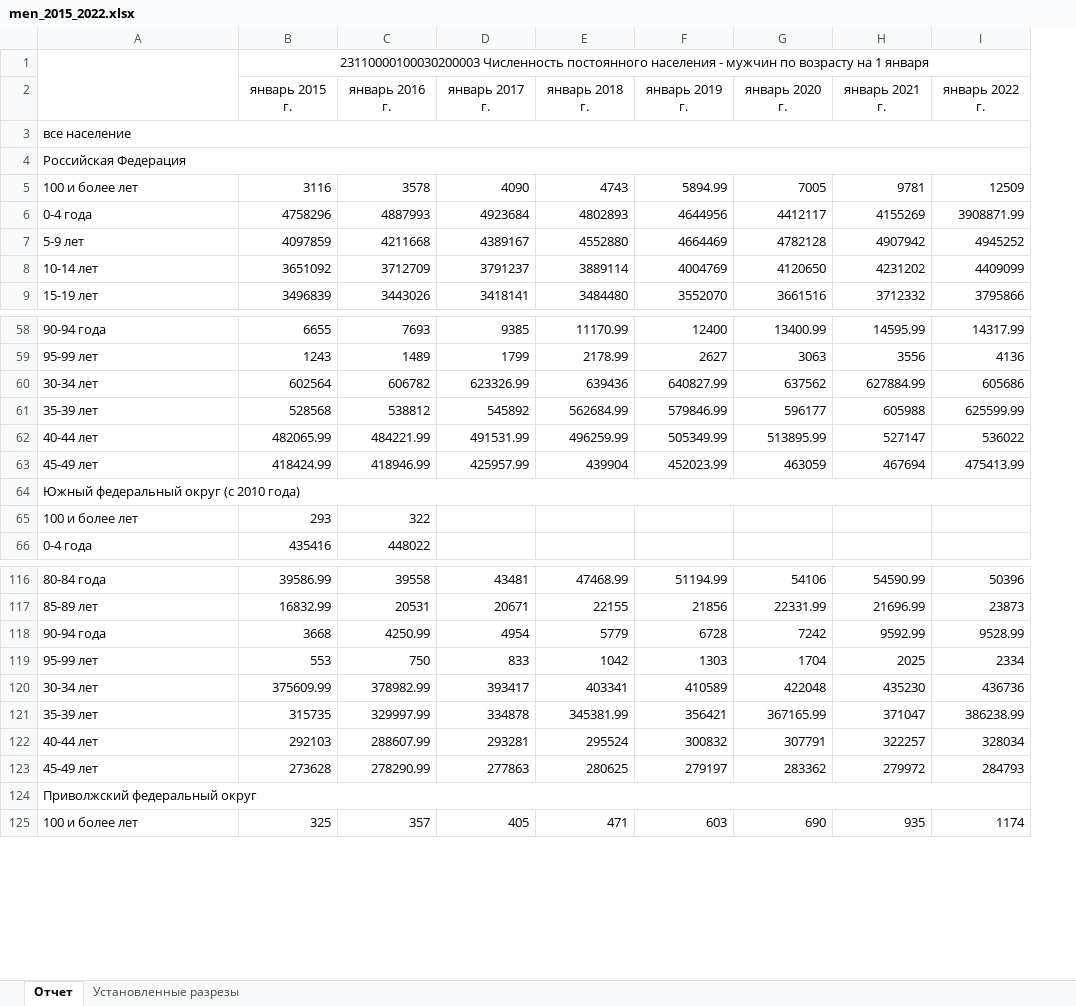
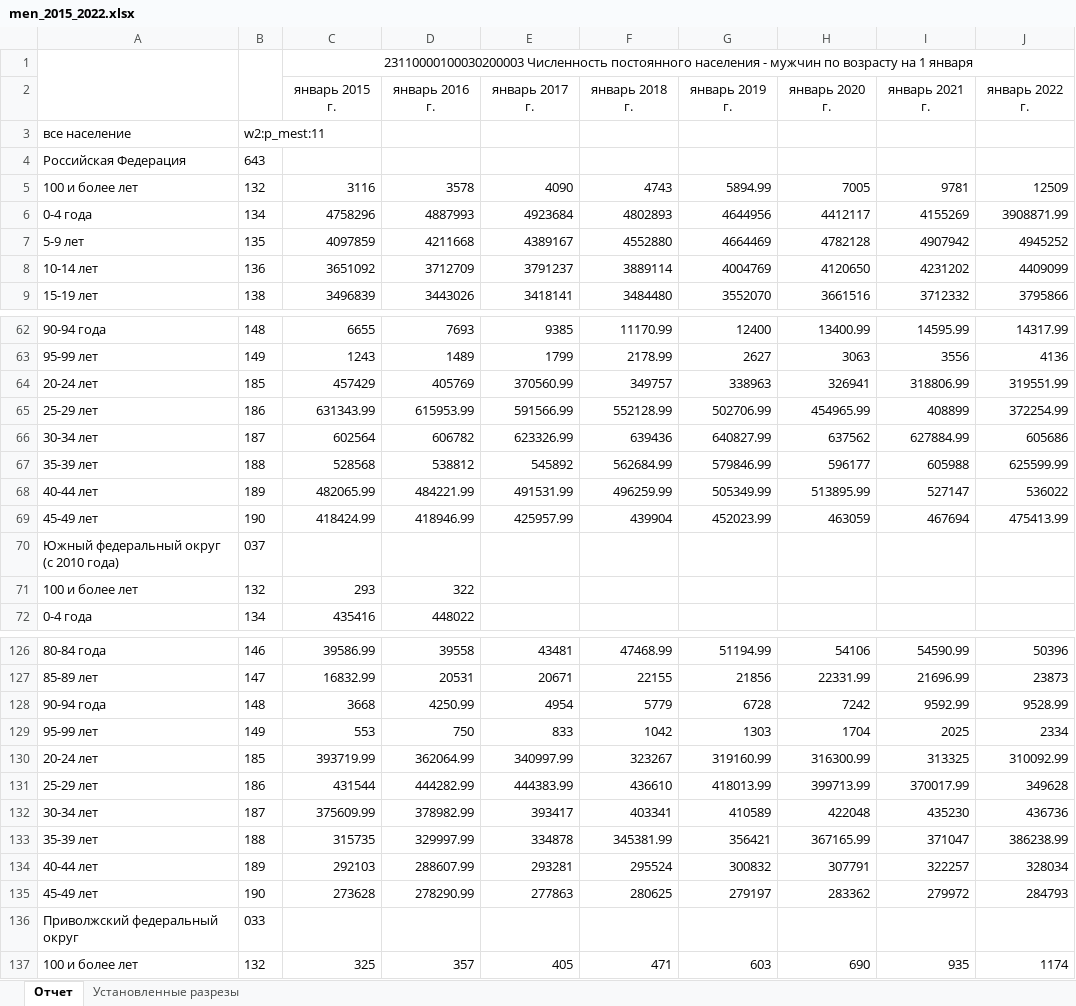
Before and after one commit to Sumrak1337/statistical_processing, an Excel workbook: data/men_2015_2022.xlsx, sheet Отчет, drawn as a sheet; only a part is shown, gaps mark what is left out; values as stored, in another font and other column widths than the file's, no borders; removed rows and columns are numbered as before the commit, all else as after; the diff covers the shown part only; the diff names each change by its address in the sheet, - before the commit and + after, or states it on an @@ line.

```diff
--- a/data/men_2015_2022.xlsx (sheet Отчет)
+++ b/data/men_2015_2022.xlsx (sheet Отчет)
+column B, rows 3-9: w2:p_mest:11 | 643 | 132 | 134 | 135 | 136 | 138; rows 62-63: 148 | 149; rows 66-72: 187 | 188 | 189 | 190 | 037 | 132 | 134; rows 126-129: 146 | 147 | 148 | 149; rows 132-137: 187 | 188 | 189 | 190 | 033 | 132
-A3:I3 merged
-A4:I4 merged
+row 64: 20-24 лет | 185 | 457429 | 405769 | 370560.99 | 349757 | 338963 | 326941 | 318806.99 | 319551.99
+row 65: 25-29 лет | 186 | 631343.99 | 615953.99 | 591566.99 | 552128.99 | 502706.99 | 454965.99 | 408899 | 372254.99
-A64:I64 merged
+row 130: 20-24 лет | 185 | 393719.99 | 362064.99 | 340997.99 | 323267 | 319160.99 | 316300.99 | 313325 | 310092.99
+row 131: 25-29 лет | 186 | 431544 | 444282.99 | 444383.99 | 436610 | 418013.99 | 399713.99 | 370017.99 | 349628
-A124:I124 merged
```
Also changed, not shown: 22 added rows and merged cells elsewhere in this sheet, sheet Установленные разрезы, clear_data/men_2015_2022.xlsx, clear_data/population_2015_2021.xlsx, 3 other files.
